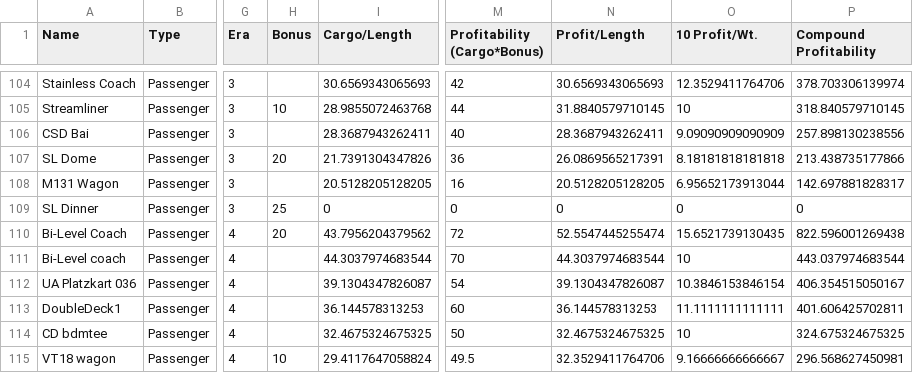
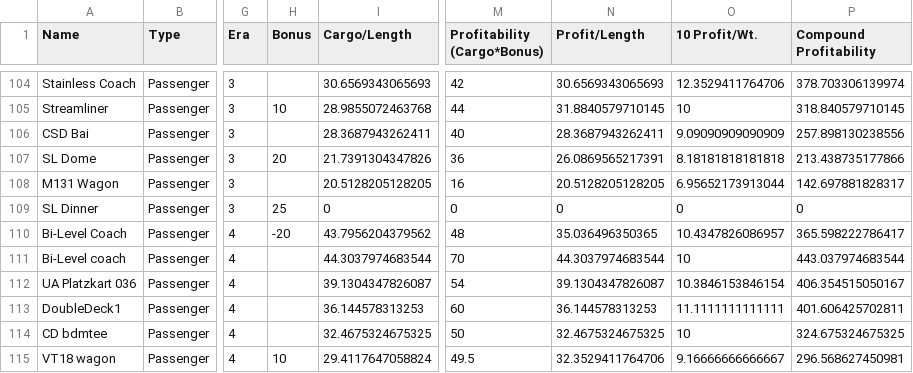
Before and after one commit to killerbee13/mashinky-stats, a CSV file: Mashinky Wagons.csv, drawn as a sheet; only a part is shown, gaps mark what is left out; the diff names each change by its address in the sheet, - before the commit and + after, or states it on an @@ line.

```diff
--- a/Mashinky Wagons.csv
+++ b/Mashinky Wagons.csv
-H110 (Bonus): 20
+H110 (Bonus): -20
-M110 (Profitability (Cargo*Bonus)): 72
+M110 (Profitability (Cargo*Bonus)): 48
-N110 (Profit/Length): 52.5547445255474
+N110 (Profit/Length): 35.036496350365
-O110 (10 Profit/Wt.): 15.6521739130435
+O110 (10 Profit/Wt.): 10.4347826086957
-P110 (Compound Profitability): 822.596001269438
+P110 (Compound Profitability): 365.598222786417
```
Also changed, not shown: Mashinky Trains.csv, Vanilla Trains.csv, 3 other files.
